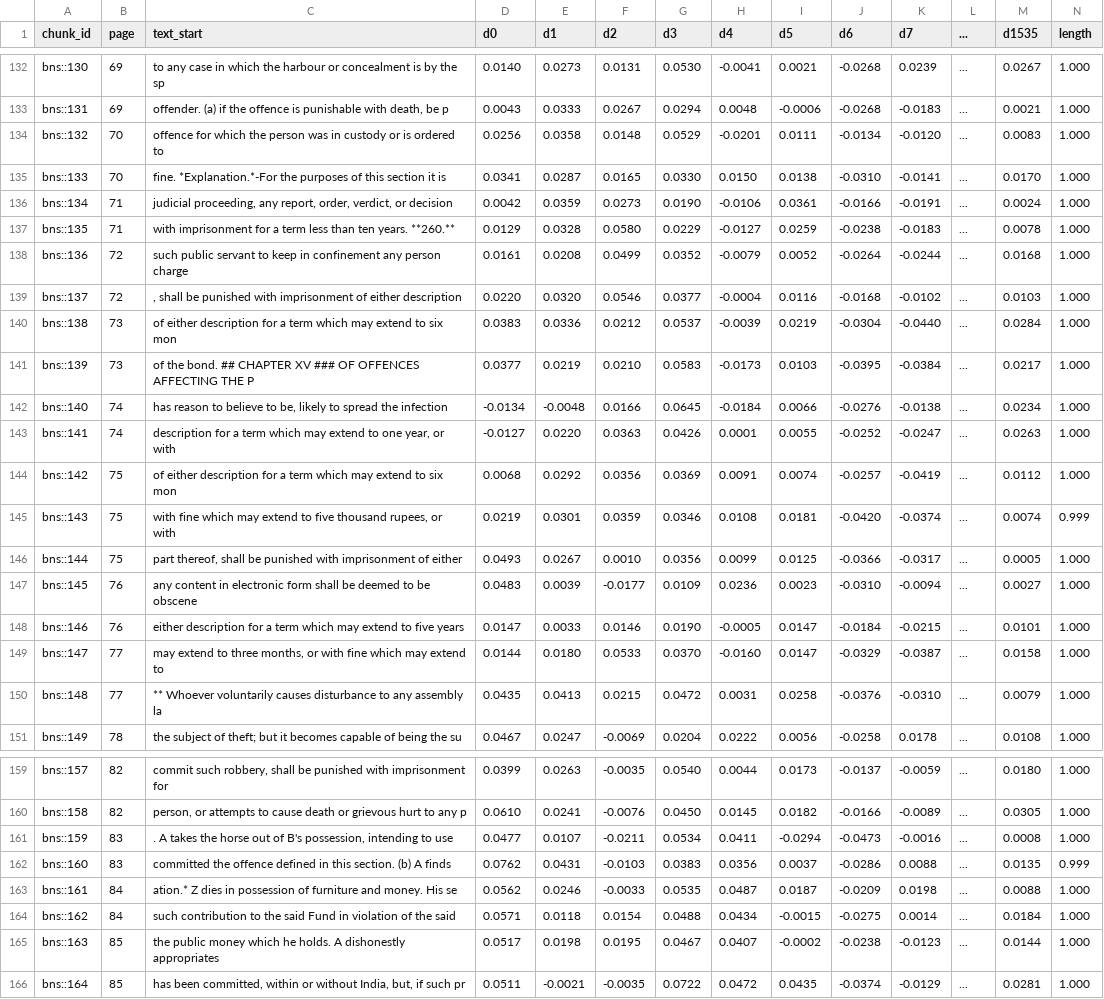
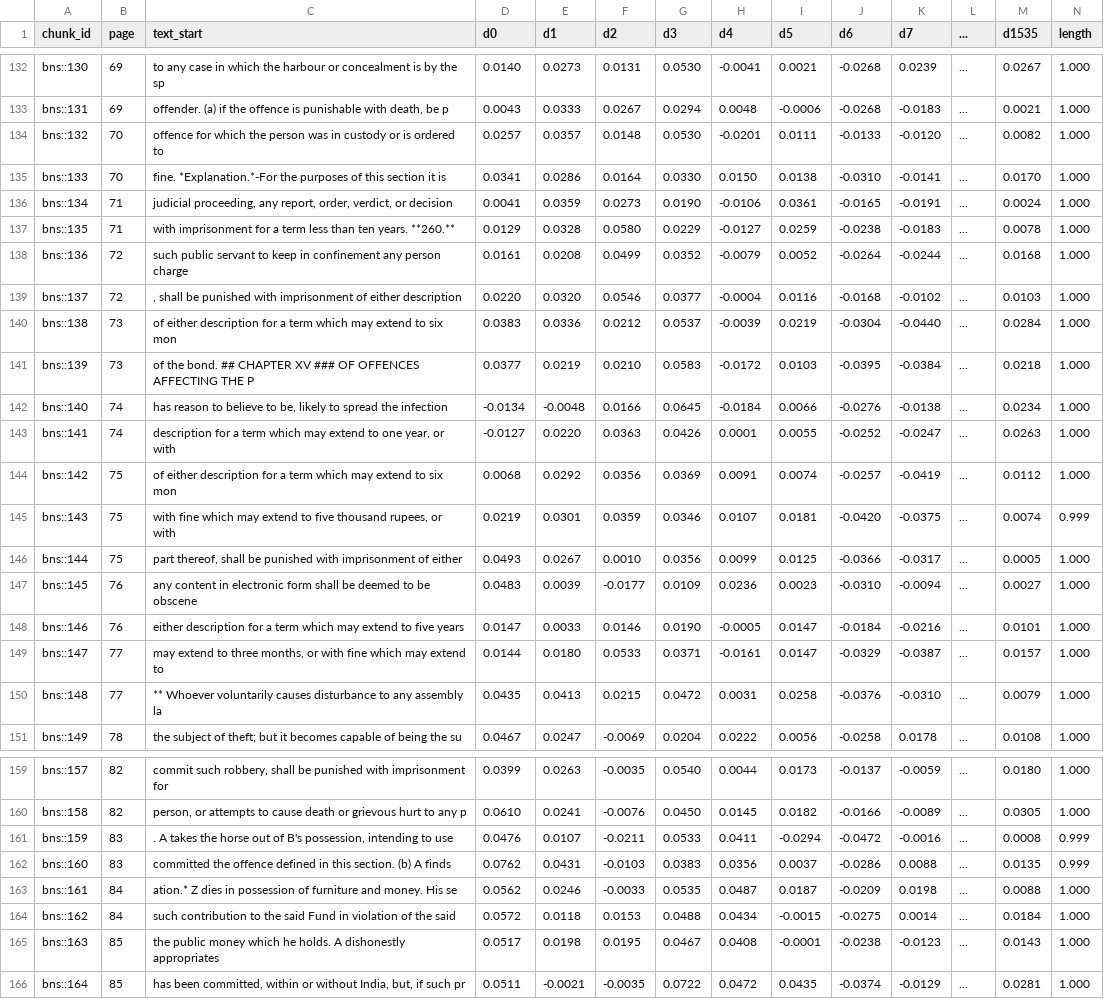
Before and after one commit to sarthak98765/teach-genai, a CSV file: kanoon-ai/data_ingestion/data/embeddings/bns_vectors_preview.csv, drawn as a sheet; only a part is shown, gaps mark what is left out; the diff covers the shown part only.

Commit message:
vector indexing added

```diff
--- a/kanoon-ai/data_ingestion/data/embeddings/bns_vectors_preview.csv
+++ b/kanoon-ai/data_ingestion/data/embeddings/bns_vectors_preview.csv
@@ -133,5 +133,5 @@ bns::130,69,to any case in which the harbour or concealment is by the sp,0.0140,
 bns::131,69,"offender.  (a) if the offence is punishable with death, be p",0.0043,0.0333,0.0267,0.0294,0.0048,-0.0006,-0.0268,-0.0183,...,0.0021,1.000
-bns::132,70,offence for which the person was in custody or is ordered to,0.0256,0.0358,0.0148,0.0529,-0.0201,0.0111,-0.0134,-0.0120,...,0.0083,1.000
-bns::133,70,fine.  *Explanation.*-For the purposes of this section it is,0.0341,0.0287,0.0165,0.0330,0.0150,0.0138,-0.0310,-0.0141,...,0.0170,1.000
-bns::134,71,"judicial proceeding, any report, order, verdict, or decision",0.0042,0.0359,0.0273,0.0190,-0.0106,0.0361,-0.0166,-0.0191,...,0.0024,1.000
+bns::132,70,offence for which the person was in custody or is ordered to,0.0257,0.0357,0.0148,0.0530,-0.0201,0.0111,-0.0133,-0.0120,...,0.0082,1.000
+bns::133,70,fine.  *Explanation.*-For the purposes of this section it is,0.0341,0.0286,0.0164,0.0330,0.0150,0.0138,-0.0310,-0.0141,...,0.0170,1.000
+bns::134,71,"judicial proceeding, any report, order, verdict, or decision",0.0041,0.0359,0.0273,0.0190,-0.0106,0.0361,-0.0165,-0.0191,...,0.0024,1.000
 bns::135,71,with imprisonment for a term less than ten years.  **260.** ,0.0129,0.0328,0.0580,0.0229,-0.0127,0.0259,-0.0238,-0.0183,...,0.0078,1.000
@@ -140,3 +140,3 @@ bns::137,72,", shall be punished with imprisonment of either description ",0.022
 bns::138,73,of either description for a term which may extend to six mon,0.0383,0.0336,0.0212,0.0537,-0.0039,0.0219,-0.0304,-0.0440,...,0.0284,1.000
-bns::139,73,of the bond.  ## CHAPTER XV  ### OF OFFENCES AFFECTING THE P,0.0377,0.0219,0.0210,0.0583,-0.0173,0.0103,-0.0395,-0.0384,...,0.0217,1.000
+bns::139,73,of the bond.  ## CHAPTER XV  ### OF OFFENCES AFFECTING THE P,0.0377,0.0219,0.0210,0.0583,-0.0172,0.0103,-0.0395,-0.0384,...,0.0218,1.000
 bns::140,74,"has reason to believe to be, likely to spread the infection ",-0.0134,-0.0048,0.0166,0.0645,-0.0184,0.0066,-0.0276,-0.0138,...,0.0234,1.000
@@ -144,7 +144,7 @@ bns::141,74,"description for a term which may extend to one year, or with",-0.01
 bns::142,75,of either description for a term which may extend to six mon,0.0068,0.0292,0.0356,0.0369,0.0091,0.0074,-0.0257,-0.0419,...,0.0112,1.000
-bns::143,75,"with fine which may extend to five thousand rupees, or with ",0.0219,0.0301,0.0359,0.0346,0.0108,0.0181,-0.0420,-0.0374,...,0.0074,0.999
+bns::143,75,"with fine which may extend to five thousand rupees, or with ",0.0219,0.0301,0.0359,0.0346,0.0107,0.0181,-0.0420,-0.0375,...,0.0074,0.999
 bns::144,75,"part thereof, shall be punished with imprisonment of either ",0.0493,0.0267,0.0010,0.0356,0.0099,0.0125,-0.0366,-0.0317,...,0.0005,1.000
 bns::145,76,any content in electronic form shall be deemed to be obscene,0.0483,0.0039,-0.0177,0.0109,0.0236,0.0023,-0.0310,-0.0094,...,0.0027,1.000
-bns::146,76,either description for a term which may extend to five years,0.0147,0.0033,0.0146,0.0190,-0.0005,0.0147,-0.0184,-0.0215,...,0.0101,1.000
-bns::147,77,"may extend to three months, or with fine which may extend to",0.0144,0.0180,0.0533,0.0370,-0.0160,0.0147,-0.0329,-0.0387,...,0.0158,1.000
+bns::146,76,either description for a term which may extend to five years,0.0147,0.0033,0.0146,0.0190,-0.0005,0.0147,-0.0184,-0.0216,...,0.0101,1.000
+bns::147,77,"may extend to three months, or with fine which may extend to",0.0144,0.0180,0.0533,0.0371,-0.0161,0.0147,-0.0329,-0.0387,...,0.0157,1.000
 bns::148,77,** Whoever voluntarily causes disturbance to any assembly la,0.0435,0.0413,0.0215,0.0472,0.0031,0.0258,-0.0376,-0.0310,...,0.0079,1.000
@@ -160,7 +160,7 @@ bns::157,82,"commit such robbery, shall be punished with imprisonment for",0.039
 bns::158,82,"person, or attempts to cause death or grievous hurt to any p",0.0610,0.0241,-0.0076,0.0450,0.0145,0.0182,-0.0166,-0.0089,...,0.0305,1.000
-bns::159,83,". A takes the horse out of B's possession, intending to use ",0.0477,0.0107,-0.0211,0.0534,0.0411,-0.0294,-0.0473,-0.0016,...,0.0008,1.000
+bns::159,83,". A takes the horse out of B's possession, intending to use ",0.0476,0.0107,-0.0211,0.0533,0.0411,-0.0294,-0.0472,-0.0016,...,0.0008,0.999
 bns::160,83,committed the offence defined in this section.  (b) A finds ,0.0762,0.0431,-0.0103,0.0383,0.0356,0.0037,-0.0286,0.0088,...,0.0135,0.999
 bns::161,84,ation.*  Z dies in possession of furniture and money. His se,0.0562,0.0246,-0.0033,0.0535,0.0487,0.0187,-0.0209,0.0198,...,0.0088,1.000
-bns::162,84,such contribution to the said Fund in violation of the said ,0.0571,0.0118,0.0154,0.0488,0.0434,-0.0015,-0.0275,0.0014,...,0.0184,1.000
-bns::163,85,the public money which he holds. A dishonestly appropriates ,0.0517,0.0198,0.0195,0.0467,0.0407,-0.0002,-0.0238,-0.0123,...,0.0144,1.000
+bns::162,84,such contribution to the said Fund in violation of the said ,0.0572,0.0118,0.0153,0.0488,0.0434,-0.0015,-0.0275,0.0014,...,0.0184,1.000
+bns::163,85,the public money which he holds. A dishonestly appropriates ,0.0517,0.0198,0.0195,0.0467,0.0408,-0.0001,-0.0238,-0.0123,...,0.0143,1.000
 bns::164,85,"has been committed, within or without India, but, if such pr",0.0511,-0.0021,-0.0035,0.0722,0.0472,0.0435,-0.0374,-0.0129,...,0.0281,1.000
```
Also changed, not shown: 26 edited cells elsewhere in this file, 6 other files.
